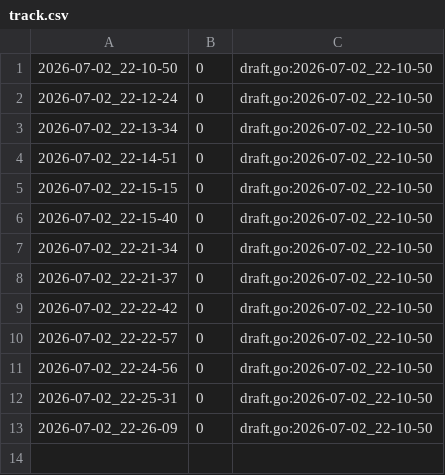
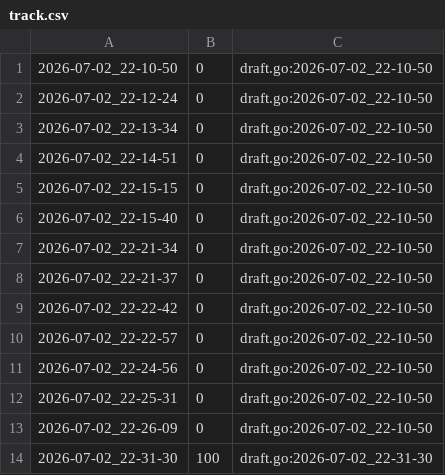
Before and after one commit to qxcode-course/fup-dd-playground-yLiLme, a CSV file: .tko/track/fup@alcaparras/track.csv, drawn as a sheet; the diff names each change by its address in the sheet, - before the commit and + after, or states it on an @@ line.

```diff
--- a/.tko/track/fup@alcaparras/track.csv
+++ b/.tko/track/fup@alcaparras/track.csv
+row 14: 2026-07-02_22-31-30 | 100 | draft.go:2026-07-02_22-31-30
```
Also changed, not shown: .tko/track/fup@inverte/track.csv, .tko/track/fup@pedra_struct/track.csv, 30 other files.
